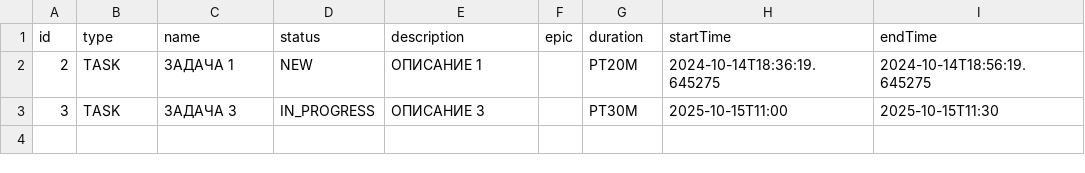
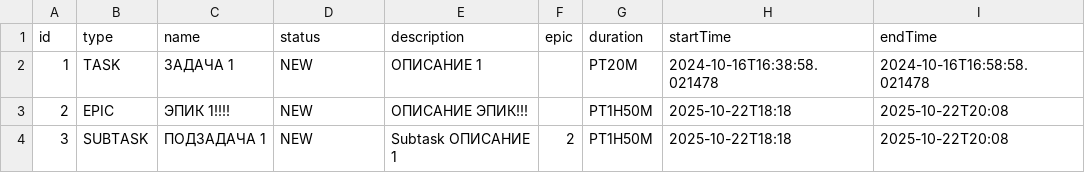
Before and after one commit to TireNik/Java-kanban, a CSV file: fileBacked/tasks.csv, drawn as a sheet.

Commit message:
Epic появились методы POST, DELETE, GET но не все get

```diff
--- a/fileBacked/tasks.csv
+++ b/fileBacked/tasks.csv
@@ -1,3 +1,4 @@
 id,type,name,status,description,epic,duration,startTime,endTime
-2,TASK,ЗАДАЧА 1,NEW,ОПИСАНИЕ 1,,PT20M,2024-10-14T18:36:19.645275,2024-10-14T18:56:19.645275
-3,TASK,ЗАДАЧА 3,IN_PROGRESS,ОПИСАНИЕ 3,,PT30M,2025-10-15T11:00,2025-10-15T11:30
+1,TASK,ЗАДАЧА 1,NEW,ОПИСАНИЕ 1,,PT20M,2024-10-16T16:38:58.021478,2024-10-16T16:58:58.021478
+2,EPIC,ЭПИК 1!!!!,NEW,ОПИСАНИЕ ЭПИК!!!,,PT1H50M,2025-10-22T18:18,2025-10-22T20:08
+3,SUBTASK,ПОДЗАДАЧА 1,NEW,Subtask ОПИСАНИЕ 1,2,PT1H50M,2025-10-22T18:18,2025-10-22T20:08
```
Also changed, not shown: 9 other files.
